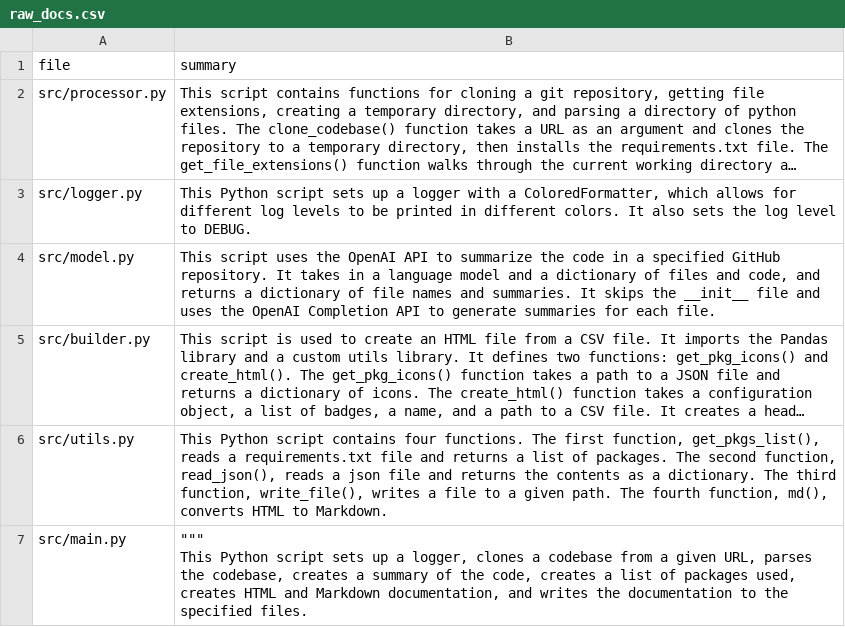
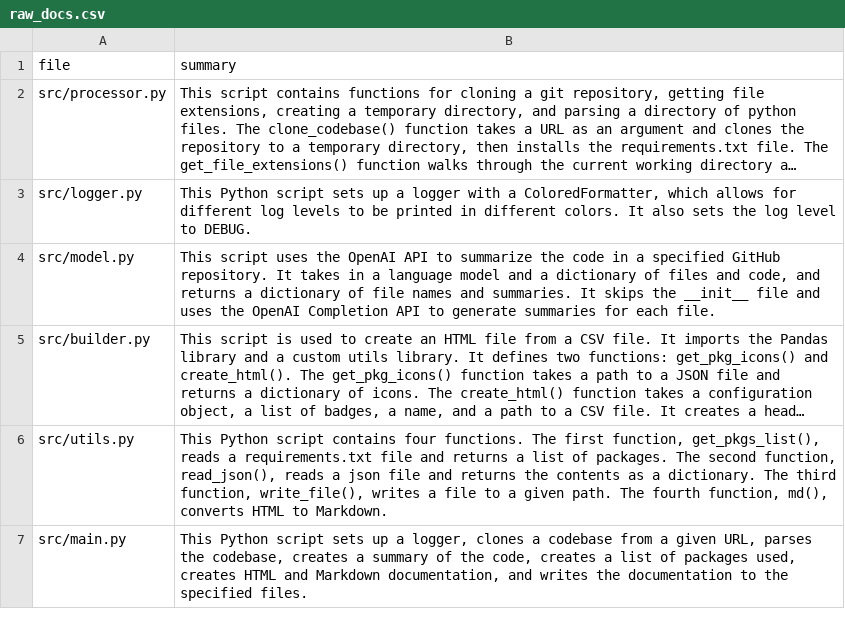
Before and after one commit to eli64s/readme-ai, a CSV file: docs/raw_docs.csv (was output/raw_docs.csv), drawn as a sheet; long unchanged cells end in …; ↵ is a line break in a cell; the diff names each change by its address in the sheet, - before the commit and + after, or states it on an @@ line.

```diff
--- a/output/raw_docs.csv
+++ b/docs/raw_docs.csv
-B7 (summary): """ ↵ This Python…
+B7 (summary): This Python…
```
Also changed, not shown: 15 other files.
